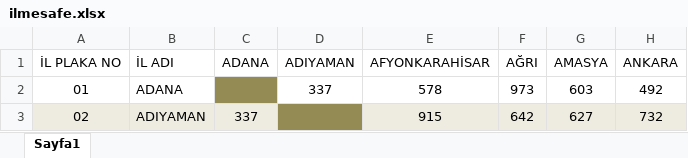
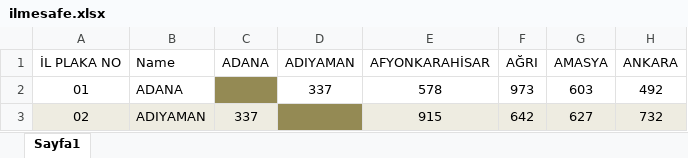
Before and after one commit to mustafabayrak0/Optimization-Project, an Excel workbook: Project/Datasets/ilmesafe.xlsx, sheet Sayfa1, drawn as a sheet; only a part is shown; values as stored, in another font and other column widths than the file's, no borders; the diff names each change by its address in the sheet, - before the commit and + after, or states it on an @@ line.

```diff
--- a/Project/Datasets/ilmesafe.xlsx (sheet Sayfa1)
+++ b/Project/Datasets/ilmesafe.xlsx (sheet Sayfa1)
-B1: İL ADI
+B1: Name
```
Also changed, not shown: Project/Datasets/Sehirler.xlsx, 3 other files.
